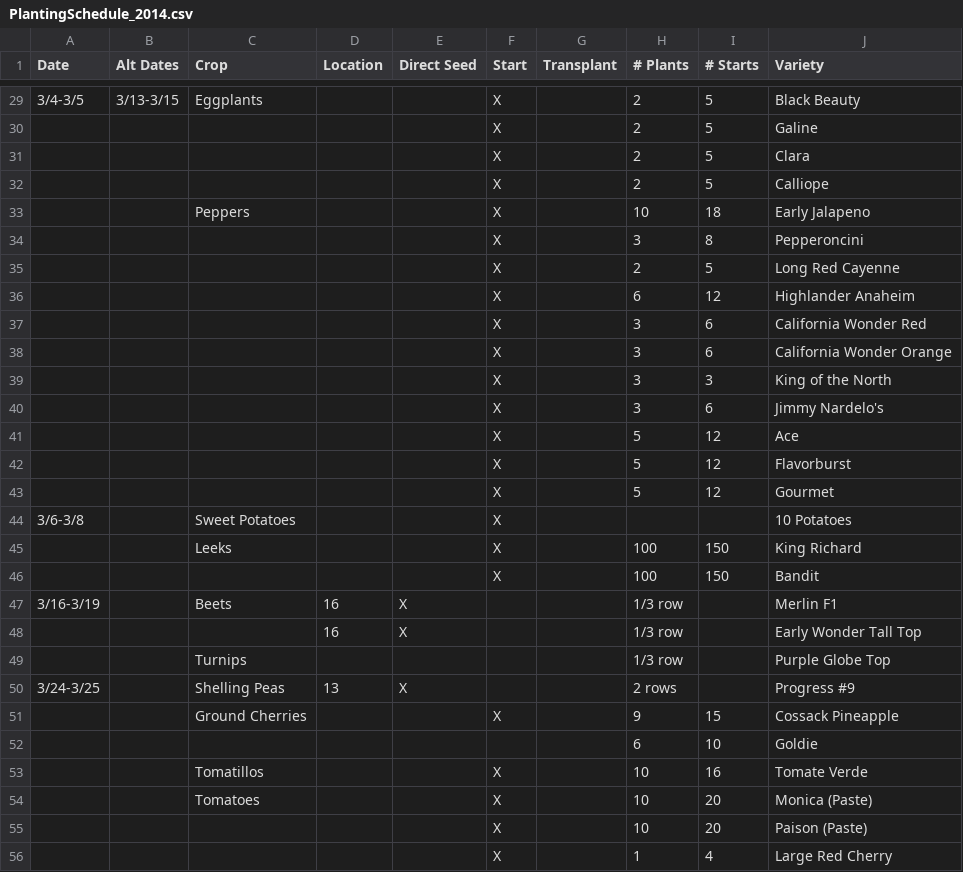
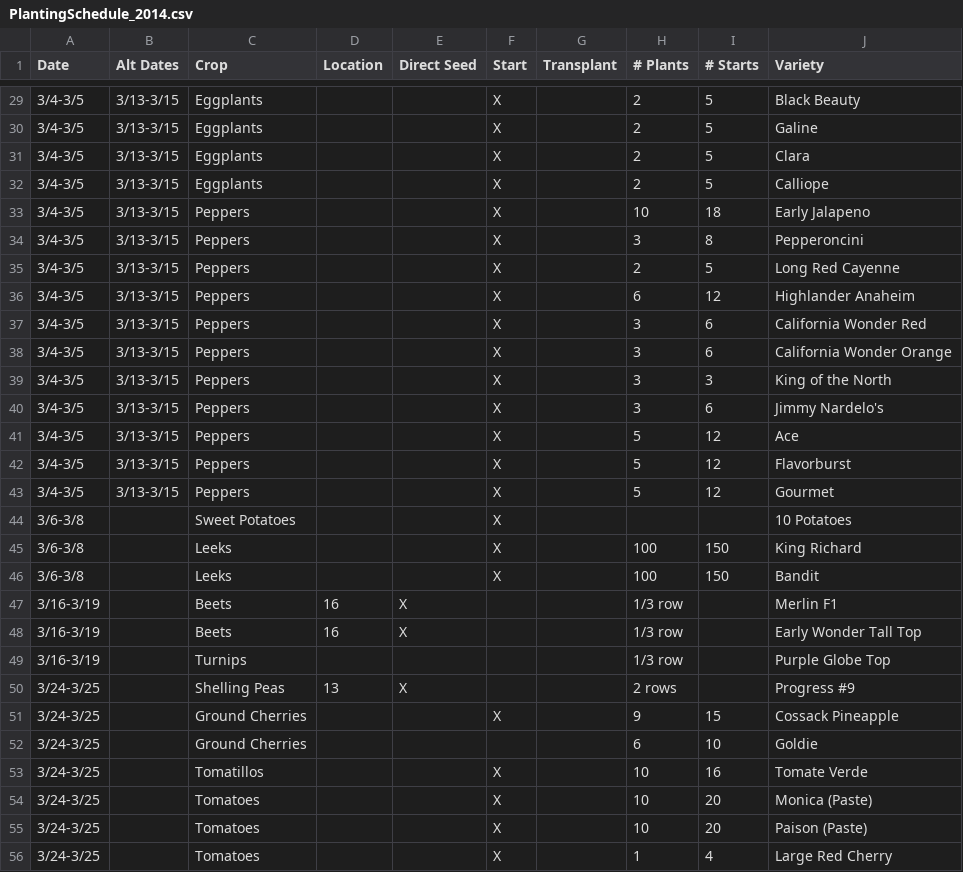
Before and after one commit to pzula/planting-parser, a CSV file: data/PlantingSchedule_2014.csv, drawn as a sheet; only a part is shown, gaps mark what is left out; the diff covers the shown part only.

```diff
--- a/data/PlantingSchedule_2014.csv
+++ b/data/PlantingSchedule_2014.csv
@@ -29,28 +29,28 @@ Date,Alt Dates,Crop,Location,Direct Seed,Start,Transplant,# Plants,# Starts,Vari
 3/4-3/5,3/13-3/15,Eggplants,,,X,,2,5,Black Beauty
-,,,,,X,,2,5,Galine
-,,,,,X,,2,5,Clara
-,,,,,X,,2,5,Calliope
-,,Peppers,,,X,,10,18,Early Jalapeno
-,,,,,X,,3,8,Pepperoncini
-,,,,,X,,2,5,Long Red Cayenne
-,,,,,X,,6,12,Highlander Anaheim
-,,,,,X,,3,6,California Wonder Red
-,,,,,X,,3,6,California Wonder Orange
-,,,,,X,,3,3,King of the North
-,,,,,X,,3,6,Jimmy Nardelo's
-,,,,,X,,5,12,Ace
-,,,,,X,,5,12,Flavorburst
-,,,,,X,,5,12,Gourmet
+3/4-3/5,3/13-3/15,Eggplants,,,X,,2,5,Galine
+3/4-3/5,3/13-3/15,Eggplants,,,X,,2,5,Clara
+3/4-3/5,3/13-3/15,Eggplants,,,X,,2,5,Calliope
+3/4-3/5,3/13-3/15,Peppers,,,X,,10,18,Early Jalapeno
+3/4-3/5,3/13-3/15,Peppers,,,X,,3,8,Pepperoncini
+3/4-3/5,3/13-3/15,Peppers,,,X,,2,5,Long Red Cayenne
+3/4-3/5,3/13-3/15,Peppers,,,X,,6,12,Highlander Anaheim
+3/4-3/5,3/13-3/15,Peppers,,,X,,3,6,California Wonder Red
+3/4-3/5,3/13-3/15,Peppers,,,X,,3,6,California Wonder Orange
+3/4-3/5,3/13-3/15,Peppers,,,X,,3,3,King of the North
+3/4-3/5,3/13-3/15,Peppers,,,X,,3,6,Jimmy Nardelo's
+3/4-3/5,3/13-3/15,Peppers,,,X,,5,12,Ace
+3/4-3/5,3/13-3/15,Peppers,,,X,,5,12,Flavorburst
+3/4-3/5,3/13-3/15,Peppers,,,X,,5,12,Gourmet
 3/6-3/8,,Sweet Potatoes,,,X,,,,10 Potatoes
-,,Leeks,,,X,,100,150,King Richard
-,,,,,X,,100,150,Bandit
+3/6-3/8,,Leeks,,,X,,100,150,King Richard
+3/6-3/8,,Leeks,,,X,,100,150,Bandit
 3/16-3/19,,Beets,16,X,,,1/3 row,,Merlin F1
-,,,16,X,,,1/3 row,,Early Wonder Tall Top
-,,Turnips,,,,,1/3 row,,Purple Globe Top
+3/16-3/19,,Beets,16,X,,,1/3 row,,Early Wonder Tall Top
+3/16-3/19,,Turnips,,,,,1/3 row,,Purple Globe Top
 3/24-3/25,,Shelling Peas,13,X,,,2 rows,,Progress #9
-,,Ground Cherries,,,X,,9,15,Cossack Pineapple
-,,,,,,,6,10,Goldie
-,,Tomatillos,,,X,,10,16,Tomate Verde
-,,Tomatoes,,,X,,10,20,Monica (Paste)
-,,,,,X,,10,20,Paison (Paste)
-,,,,,X,,1,4,Large Red Cherry
+3/24-3/25,,Ground Cherries,,,X,,9,15,Cossack Pineapple
+3/24-3/25,,Ground Cherries,,,,,6,10,Goldie
+3/24-3/25,,Tomatillos,,,X,,10,16,Tomate Verde
+3/24-3/25,,Tomatoes,,,X,,10,20,Monica (Paste)
+3/24-3/25,,Tomatoes,,,X,,10,20,Paison (Paste)
+3/24-3/25,,Tomatoes,,,X,,1,4,Large Red Cherry
```
Also changed, not shown: 123 edited cells elsewhere in this file.
